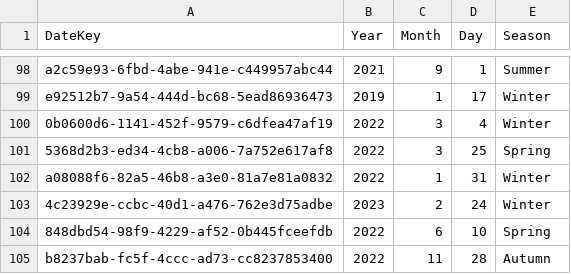
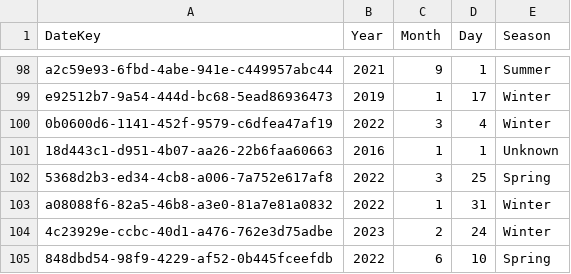
Before and after one commit to ChefBB/dss_lab_project, a CSV file: dataset/Assignment5_CSV/DimDate.csv, drawn as a sheet; only a part is shown, gaps mark what is left out; the shorter side is filled out with more unchanged rows.

Commit message:
final dates correction

```diff
--- a/dataset/Assignment5_CSV/DimDate.csv
+++ b/dataset/Assignment5_CSV/DimDate.csv
@@ -100,2 +100,3 @@ e92512b7-9a54-444d-bc68-5ead86936473,2019,1,17,Winter
 0b0600d6-1141-452f-9579-c6dfea47af19,2022,3,4,Winter
+18d443c1-d951-4b07-aa26-22b6faa60663,2016,1,1,Unknown
 5368d2b3-ed34-4cb8-a006-7a752e617af8,2022,3,25,Spring
```
Also changed, not shown: 8 other files.
